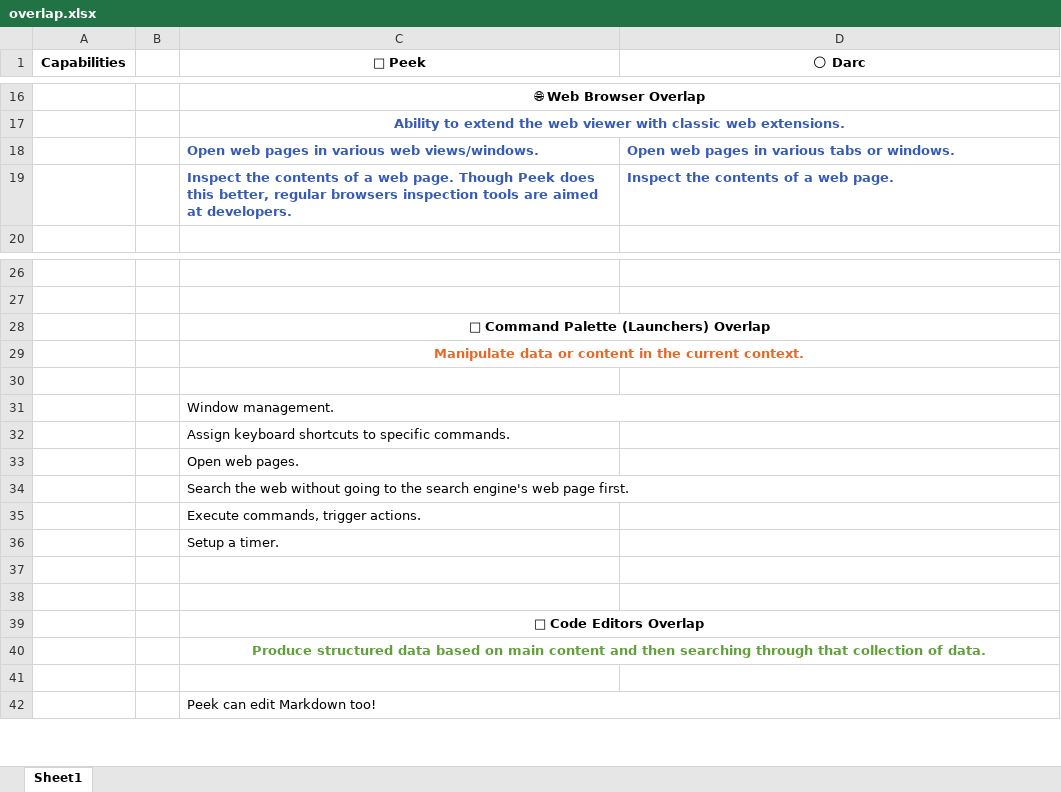
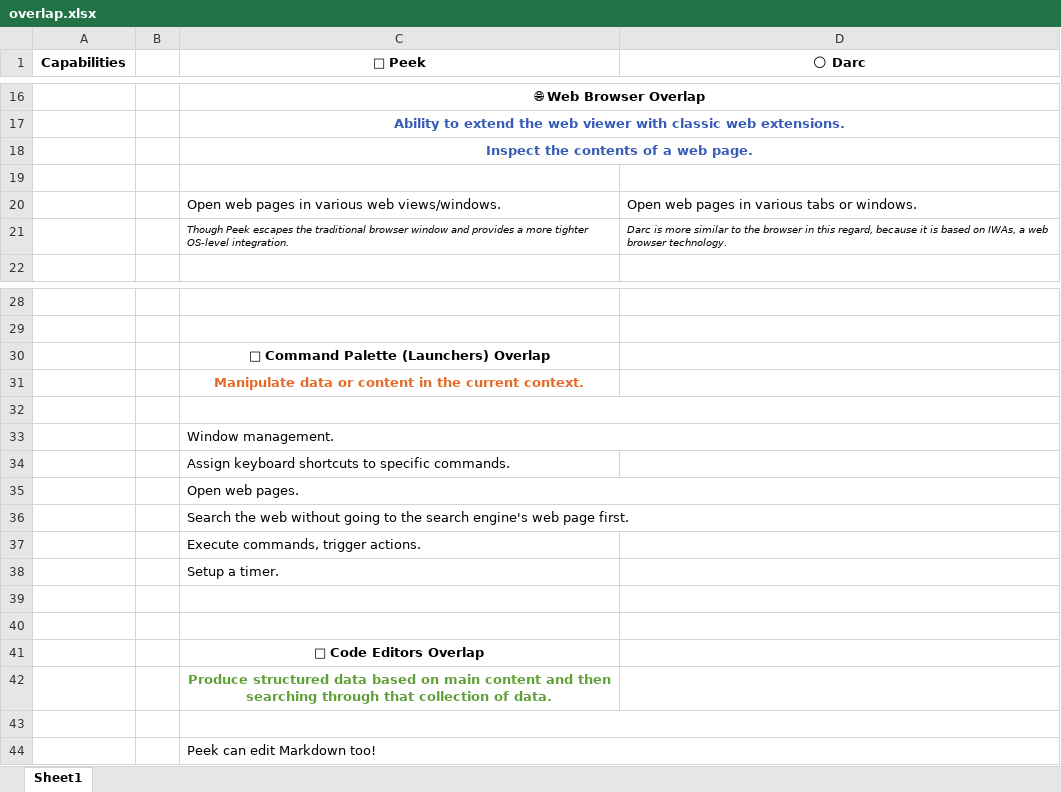
Before and after one commit to ua-community/ua-extensions, an Excel workbook: observations/capabilities/overlap.xlsx, sheet Sheet1, drawn as a sheet; only a part is shown, gaps mark what is left out; values as stored, in another font and other column widths than the file's, no borders; removed rows and columns are numbered as before the commit, all else as after; the diff names each change by its address in the sheet, - before the commit and + after, or states it on an @@ line.

Commit message:
chore: update overlap spreadsheets

```diff
--- a/observations/capabilities/overlap.xlsx (sheet Sheet1)
+++ b/observations/capabilities/overlap.xlsx (sheet Sheet1)
+row 18:  |  | Inspect the contents of a web page.
+row 19: (empty)
@@ C20:D20 bold: on → off, text colour: #365BB7 → black @@
-row 19:  |  | Inspect the contents of a web page. Though Peek does this better, regular browsers inspection tools are aimed at developers. | Inspect the contents of a web page.
+row 21:  |  | Though Peek escapes the traditional browser window and provides a more tighter OS-level integration. | Darc is more similar to the browser in this regard, because it is based on IWAs, a web browser technology.
-C28:D28 merged
-C29:D29 merged
+C32:D32 merged
+C35:D35 merged
-C39:D39 merged
-C40:D40 merged
+C43:D43 merged
```
Also changed, not shown: 1 other file.
